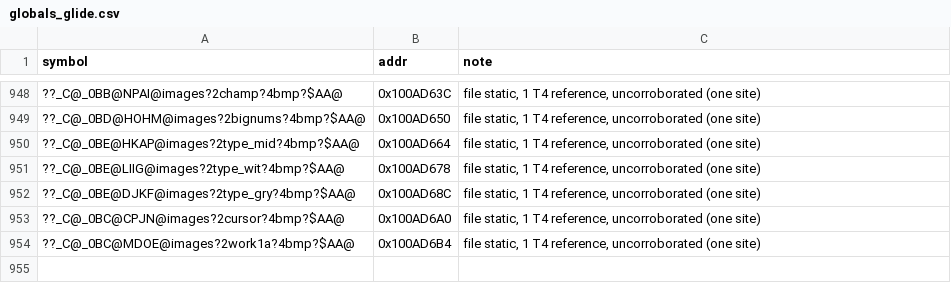
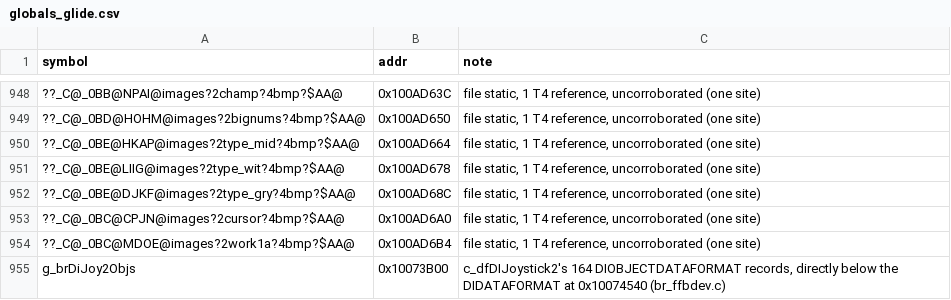
Before and after one commit to Link4Electronics/brally, a CSV file: config/brally/globals_glide.csv, drawn as a sheet; only a part is shown, gaps mark what is left out; the diff names each change by its address in the sheet, - before the commit and + after, or states it on an @@ line.

Commit message:
Image gate passes: c_dfDIJoystick2 carries its rgodf pointer; strings compare to their terminator
The gate's reference-filled slot audit had four findings, all in
BrFfbEnumDevice's statics. The DIDATAFORMAT stand-in ended in 0 where the
original's last field points at its 164 DIOBJECTDATAFORMAT records at
0x10073B00 (directly below it); it is now the full struct with that pointer,
named g_brDiJoy2Objs in globals_glide.csv. The three error strings matched
the original byte for byte; the audit read past their terminators into
alignment padding, which our object lays out on 8 bytes and the original's
linker on 4. refslot_check now ends a printable string at its terminator, as
it already did for string literals.

br_ffbdev.c keeps both functions' status (BrFfbEnumDevice byte-exact). The
gate passes: BRGlide, BRally, SetVideo and BossRally OK, 2068 slots checked,
0 findings. globals_learned.csv is the sweep's regenerated table.

```diff
--- a/config/brally/globals_glide.csv
+++ b/config/brally/globals_glide.csv
+row 955: g_brDiJoy2Objs | 0x10073B00 | c_dfDIJoystick2's 164 DIOBJECTDATAFORMAT records, directly below the DIDATAFORMAT at 0x10074540 (br_ffbdev.c)
```
Also changed, not shown: 3 other files.
